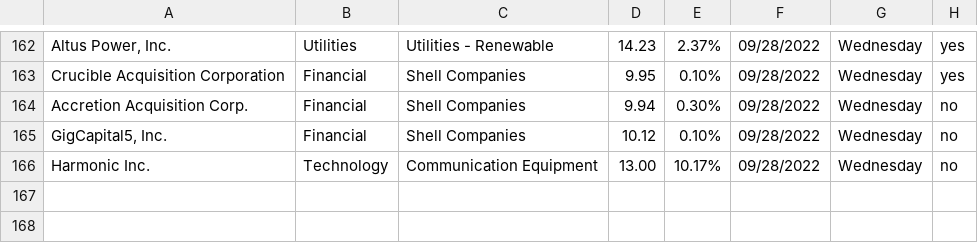
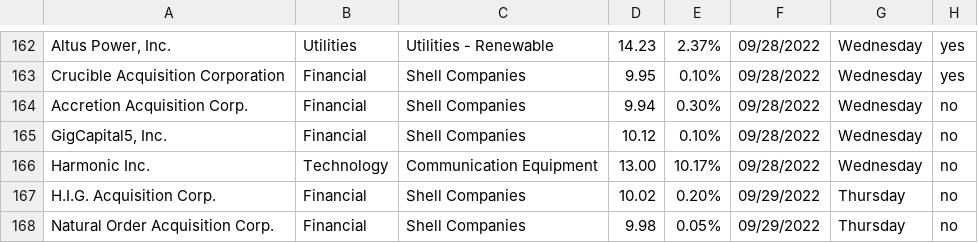
Before and after one commit to Ic3dThi/RecordPennyStocks, a CSV file: Pennystock.csv, drawn as a sheet; only a part is shown, gaps mark what is left out; the diff names each change by its address in the sheet, - before the commit and + after, or states it on an @@ line.

```diff
--- a/Pennystock.csv
+++ b/Pennystock.csv
+row 167: H.I.G. Acquisition Corp. | Financial | Shell Companies | 10.02 | 0.20% | 09/29/2022 | Thursday | no
+row 168: Natural Order Acquisition Corp. | Financial | Shell Companies | 9.98 | 0.05% | 09/29/2022 | Thursday | no
```
